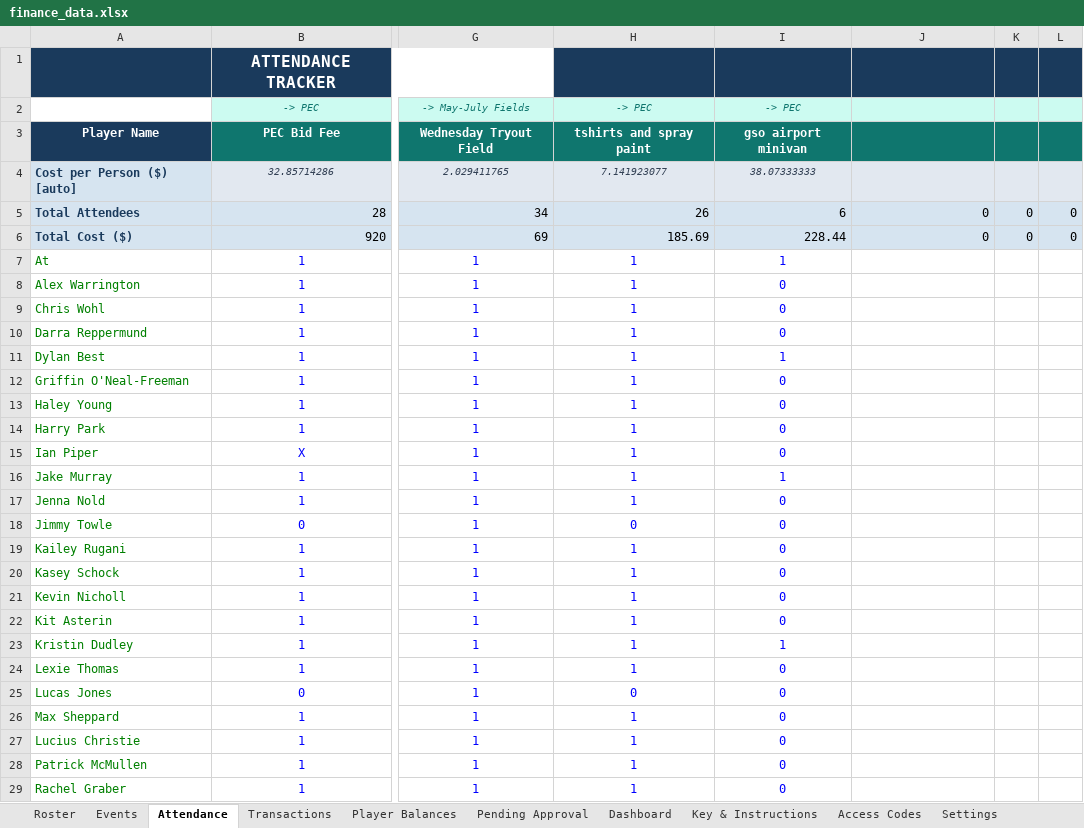
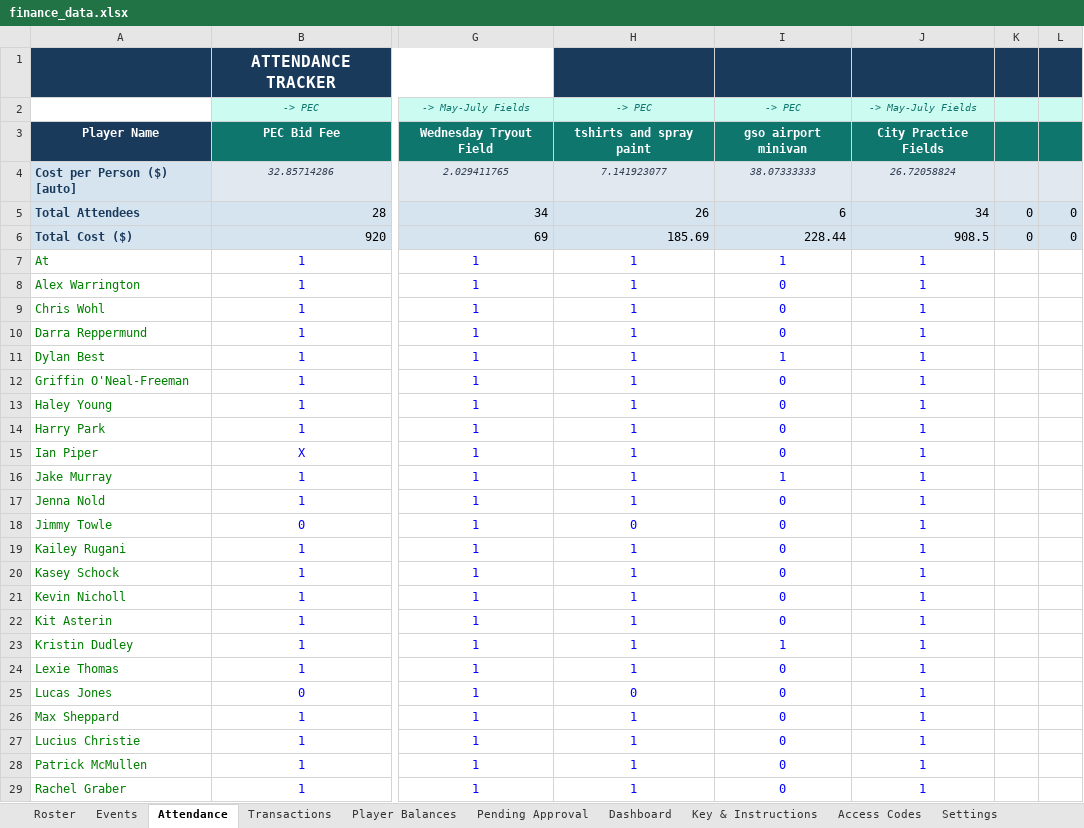
Before and after one commit to jakepmurray/port-finances-26, an Excel workbook: finance_data.xlsx, sheet Attendance, drawn as a sheet; only a part is shown, gaps mark what is left out; values as stored, in another font and other column widths than the file's, no borders; charts and pictures not drawn; the diff covers the shown part only; the diff names each change by its address in the sheet, - before the commit and + after, or states it on an @@ line.

Commit message:
adding field cost guess

```diff
--- a/finance_data.xlsx (sheet Attendance)
+++ b/finance_data.xlsx (sheet Attendance)
-J2: (empty)
+J2: -> May-July Fields
-J3: (empty)
+J3: City Practice Fields
-J4: (empty)
+J4: 26.72058824
-J5: 0
+J5: 34
-J6: 0
+J6: 908.5
-J7:J29: (empty)
+J7:J29: 1
```
Also changed, not shown: 13 edited cells elsewhere in this sheet, sheet Player Balances, sheet Roster, sheet Transactions, sheet Dashboard, sheet Events.
